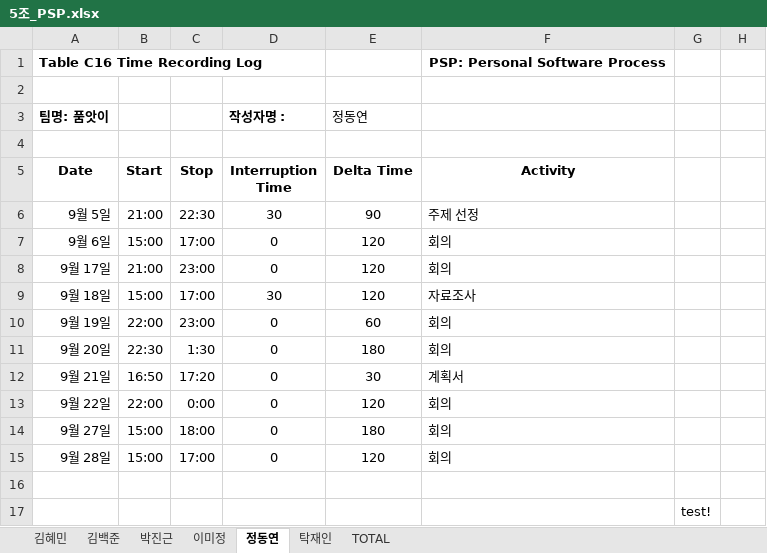
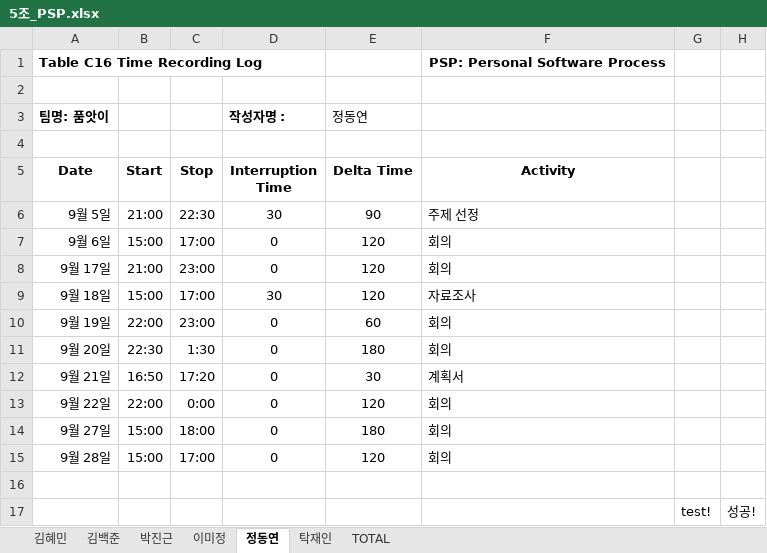
Before and after one commit to didiyeo/test, an Excel workbook: 5조_PSP.xlsx, sheet 정동연, drawn as a sheet; values as stored, in another font and other column widths than the file's, no borders; the diff names each change by its address in the sheet, - before the commit and + after, or states it on an @@ line.

Commit message:
Update 5조_PSP.xlsx

```diff
--- a/5조_PSP.xlsx (sheet 정동연)
+++ b/5조_PSP.xlsx (sheet 정동연)
-H17: (empty)
+H17: 성공!
```
